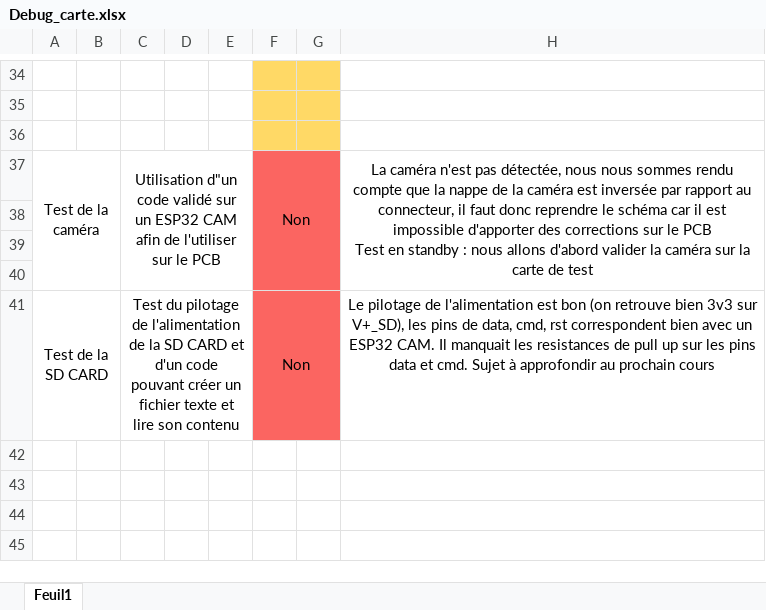
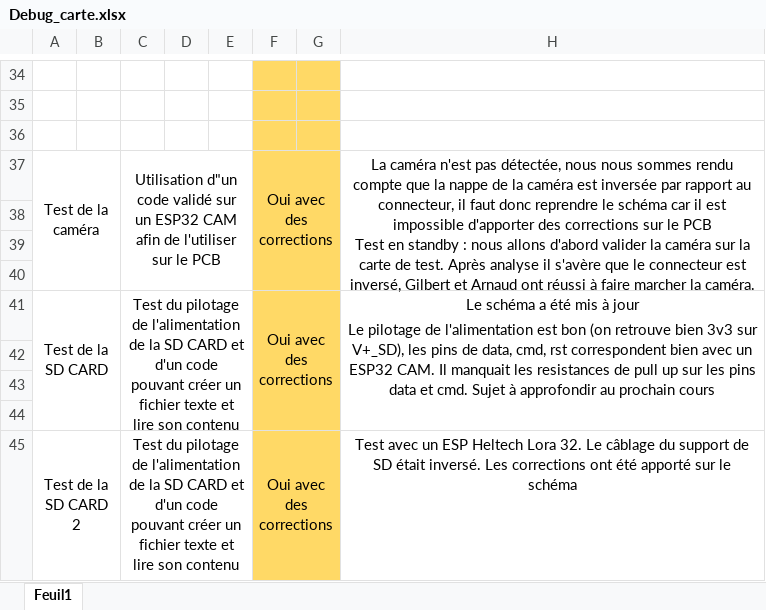
Before and after one commit to antopoid/Projet-frelons, an Excel workbook: Debug_carte.xlsx, sheet Feuil1, drawn as a sheet; only a part is shown, gaps mark what is left out; values as stored, in another font and other column widths than the file's, no borders; charts and pictures not drawn; the diff names each change by its address in the sheet, - before the commit and + after, or states it on an @@ line.

```diff
--- a/Debug_carte.xlsx (sheet Feuil1)
+++ b/Debug_carte.xlsx (sheet Feuil1)
-F37: Non
+F37: Oui avec des corrections
-F37:G41 fill: #FB6561
+F37:G41 fill: #FFD966
-H37: …carte de test
+H37: …carte de test. Après analyse il s'avère que le connecteur est inversé, Gilbert et Arnaud ont réussi à faire marcher la caméra. Le schéma a été mis à jour
-F41: Non
+F41: Oui avec des corrections
+H41:H44 merged
+row 42: (empty)
+row 43: (empty)
+row 44: (empty)
+row 45: Test de la SD CARD 2 |  | Test du pilotage de l'alimentation de la SD CARD et d'un code pouvant créer un fichier texte et lire son contenu |  |  | Oui avec des corrections |  | Test avec un ESP Heltech Lora 32. Le câblage du support de SD était inversé. Les corrections ont été apporté sur le schéma
```
Also changed, not shown: charts or pictures, 2 other files.
